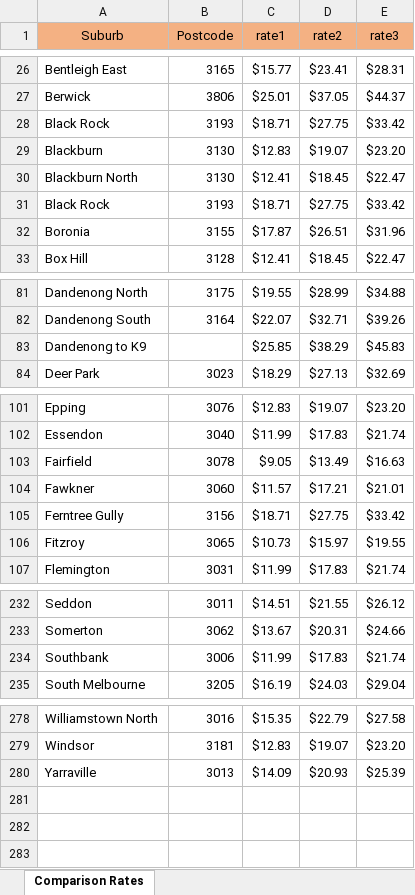
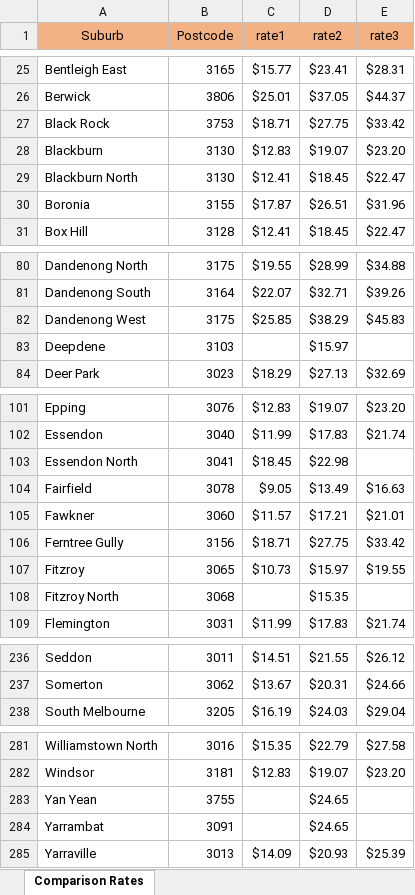
Before and after one commit to websmarts/k9fido, an Excel workbook: storage/imports/freight/if/rates.xlsx, sheet Comparison Rates, drawn as a sheet; only a part is shown, gaps mark what is left out; values as stored, in another font and other column widths than the file's, no borders; removed rows and columns are numbered as before the commit, all else as after; the diff covers the shown part only; the diff names each change by its address in the sheet, - before the commit and + after, or states it on an @@ line.

Commit message:
If freight rates now use suburb as well as postcode

```diff
--- a/storage/imports/freight/if/rates.xlsx (sheet Comparison Rates)
+++ b/storage/imports/freight/if/rates.xlsx (sheet Comparison Rates)
-B27 (Postcode): 3193
+B27 (Postcode): 3753
-row 31: Black Rock | 3193 | $18.71 | $27.75 | $33.42
-A82 (Suburb): Dandenong to K9
+A82 (Suburb): Dandenong West
-B82 (Postcode): (empty)
+B82 (Postcode): 3175
+row 83: Deepdene | 3103 |  | $15.97
+row 103: Essendon North | 3041 | $18.45 | $22.98
+row 108: Fitzroy North | 3068 |  | $15.35
-row 234: Southbank | 3006 | $11.99 | $17.83 | $21.74
+row 283: Yan Yean | 3755 |  | $24.65
+row 284: Yarrambat | 3091 |  | $24.65
```
Also changed, not shown: 3 added rows, 1 removed row, 2 moved rows, 8 edited cells and cell formats elsewhere in this sheet, 6 other files.
